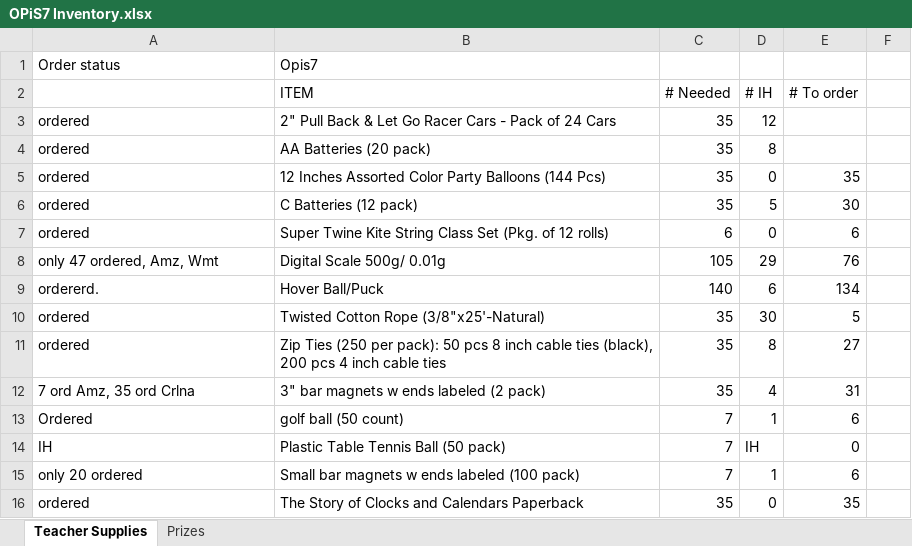
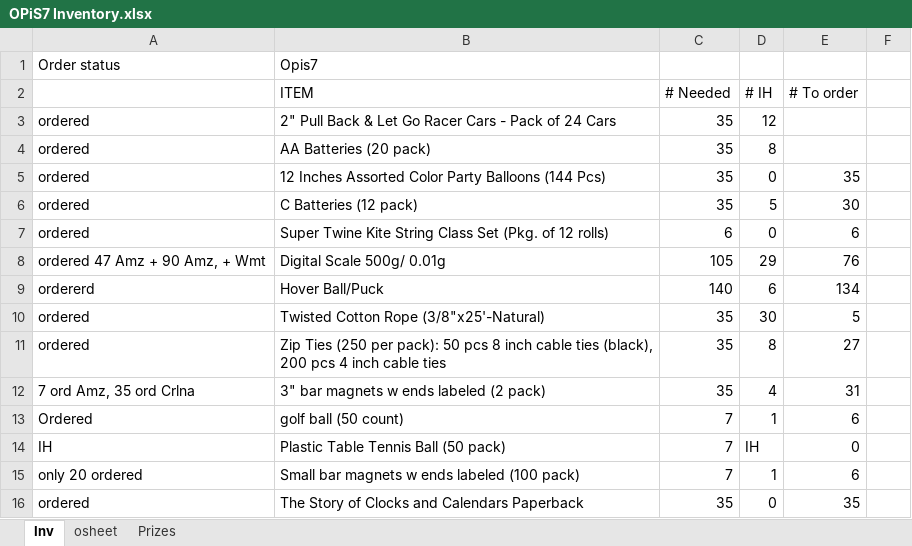
Before and after one commit to Marksoloff/hello_world, an Excel workbook: OPiS7 Inventory.xlsx, sheet Inv, drawn as a sheet; only a part is shown; values as stored, in another font and other column widths than the file's, no cell formats; the diff covers the shown part only; the diff names each change by its address in the sheet, - before the commit and + after, or states it on an @@ line.

```diff
--- a/OPiS7 Inventory.xlsx (sheet Inv)
+++ b/OPiS7 Inventory.xlsx (sheet Inv)
-sheet tab: Teacher Supplies
+sheet tab: Inv
+sheet tab: osheet
-A8: only 47 ordered, Amz, Wmt
+A8: ordered 47 Amz + 90 Amz, + Wmt
-A9: ordererd.
+A9: ordererd
```
Also changed, not shown: 20 edited cells elsewhere in this sheet, cell formats.
